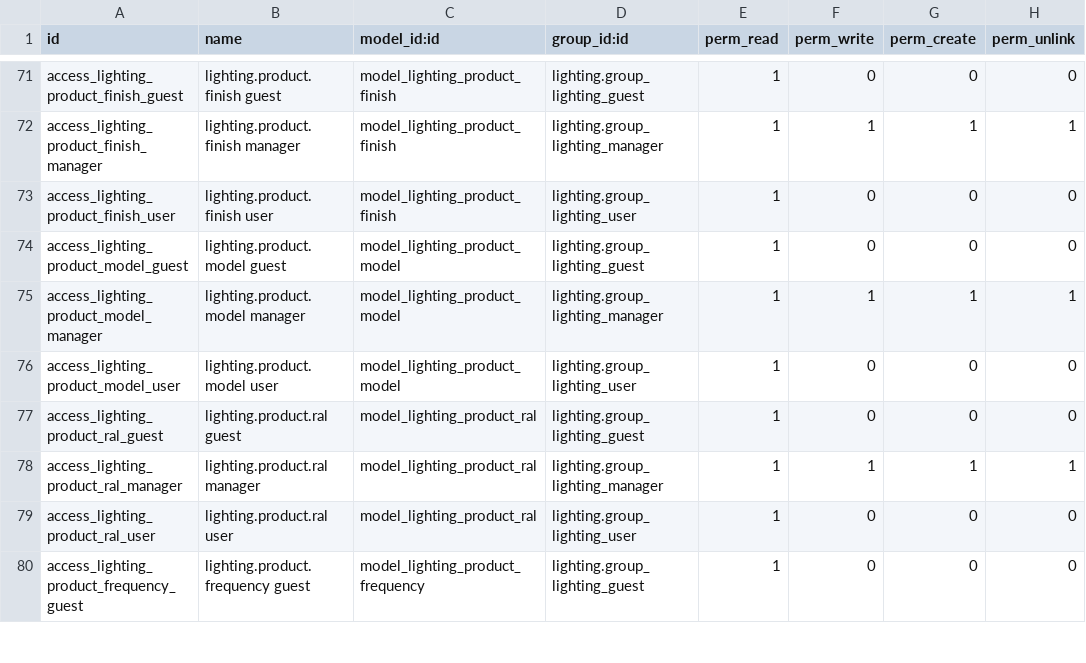
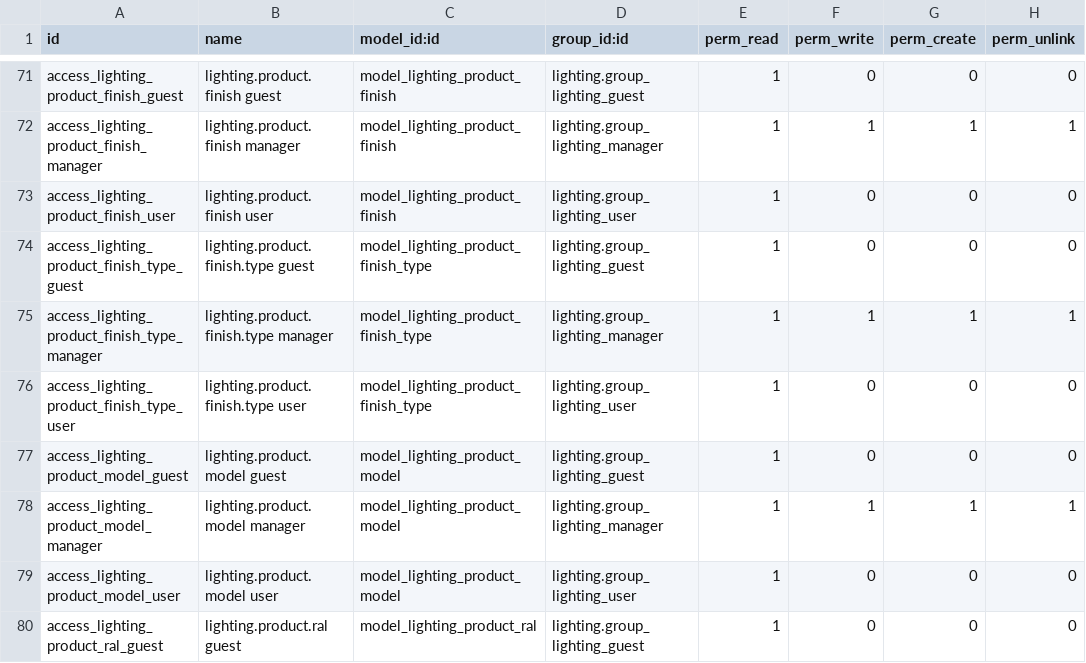
Before and after one commit to nuobit/lighting-vertical, a CSV file: lighting/security/ir.model.access.csv, drawn as a sheet; only a part is shown, gaps mark what is left out; the shorter side is filled out with more unchanged rows.

Commit message:
[IMP] lighting: added finish types

```diff
--- a/lighting/security/ir.model.access.csv
+++ b/lighting/security/ir.model.access.csv
@@ -73,2 +73,5 @@ access_lighting_product_finish_manager,lighting.product.finish manager,model_lig
 access_lighting_product_finish_user,lighting.product.finish user,model_lighting_product_finish,lighting.group_lighting_user,1,0,0,0
+access_lighting_product_finish_type_guest,lighting.product.finish.type guest,model_lighting_product_finish_type,lighting.group_lighting_guest,1,0,0,0
+access_lighting_product_finish_type_manager,lighting.product.finish.type manager,model_lighting_product_finish_type,lighting.group_lighting_manager,1,1,1,1
+access_lighting_product_finish_type_user,lighting.product.finish.type user,model_lighting_product_finish_type,lighting.group_lighting_user,1,0,0,0
 access_lighting_product_model_guest,lighting.product.model guest,model_lighting_product_model,lighting.group_lighting_guest,1,0,0,0
```
Also changed, not shown: 12 other files.
